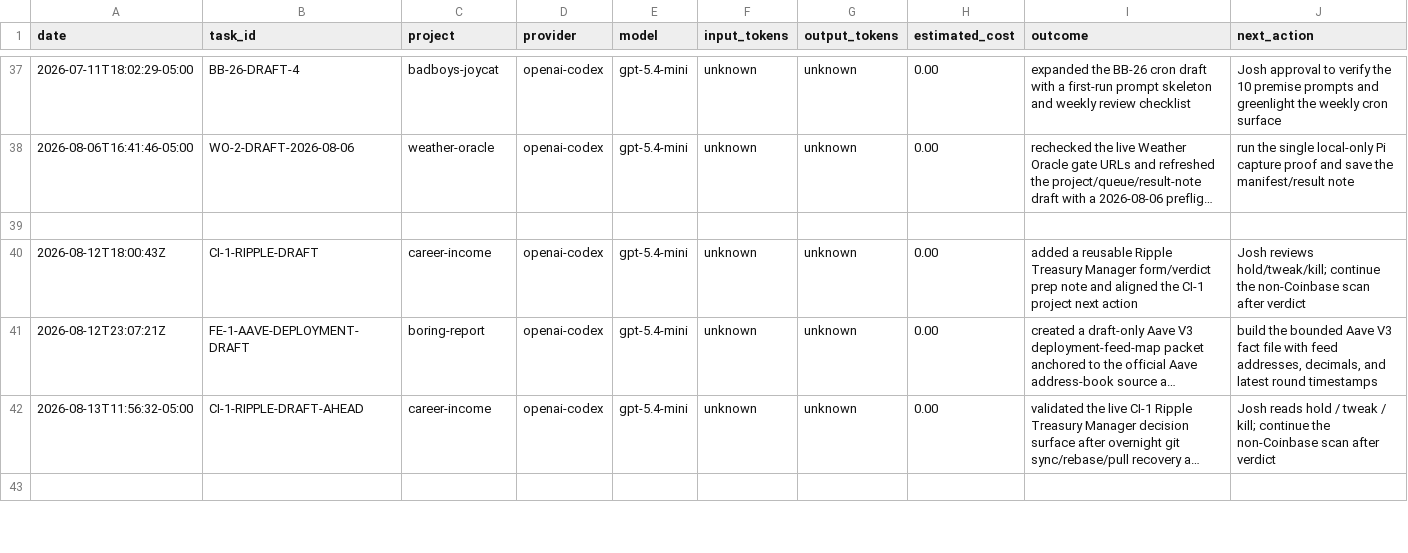
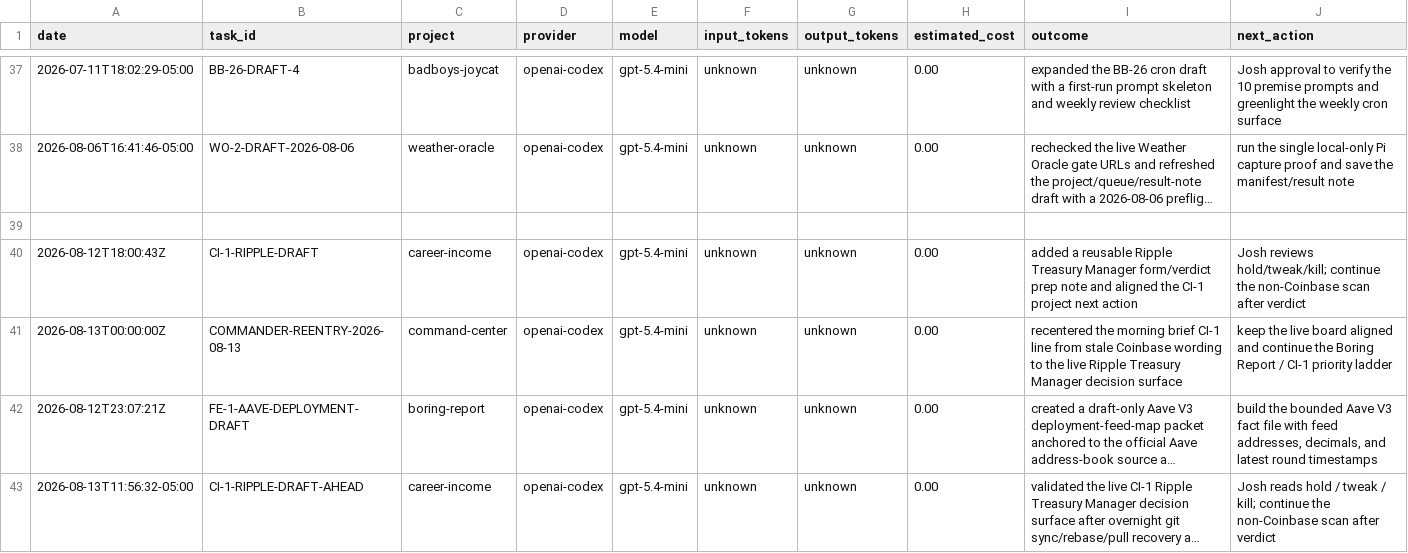
Before and after one commit to jcrypto420/COMMANDER, a CSV file: logs/model_usage.csv, drawn as a sheet; only a part is shown, gaps mark what is left out; the shorter side is filled out with more unchanged rows; long unchanged cells end in …; the diff names each change by its address in the sheet, - before the commit and + after, or states it on an @@ line.

Commit message:
Recenter CI-1 ripple decision surface

```diff
--- a/logs/model_usage.csv
+++ b/logs/model_usage.csv
+row 41: 2026-08-13T00:00:00Z | COMMANDER-REENTRY-2026-08-13 | command-center | openai-codex | gpt-5.4-mini | unknown | unknown | 0.00 | recentered the morning brief CI-1 line from stale Coinbase wording to the live Ripple Treasury Manager decision surface | keep the live board aligned and continue the Boring Report / CI-1 priority ladder
```
Also changed, not shown: 4 other files.
